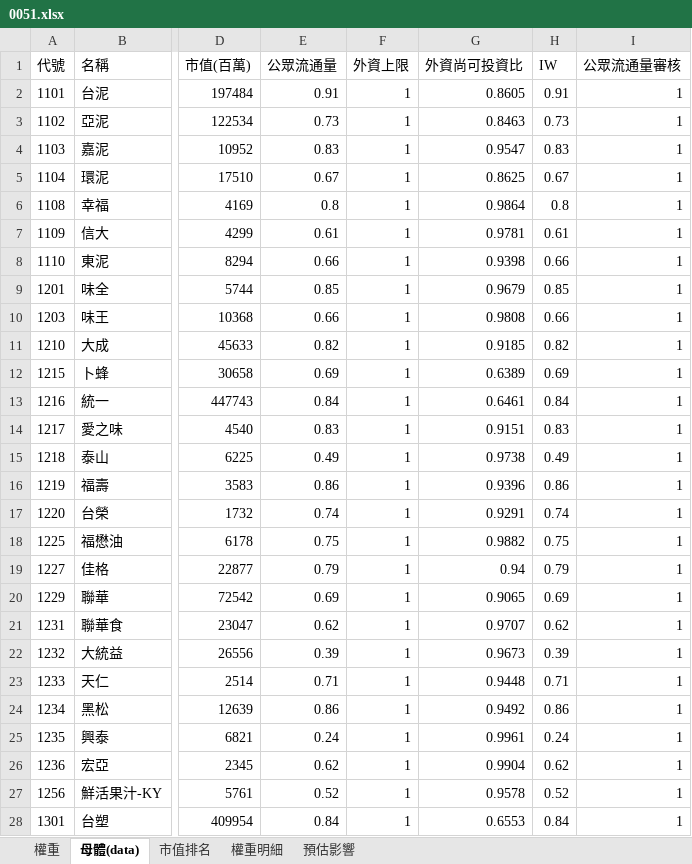
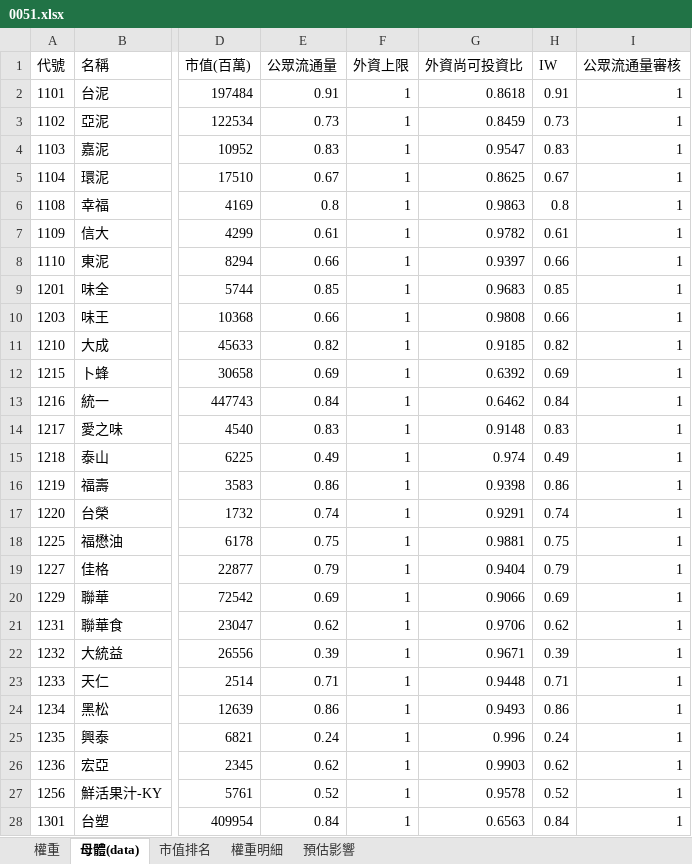
Before and after one commit to Jagon7/jagon-space-station, an Excel workbook: data/rebalance/pred/0051.xlsx, sheet 母體(data), drawn as a sheet; only a part is shown, gaps mark what is left out; values as stored, in another font and other column widths than the file's, no borders; the diff covers the shown part only; the diff names each change by its address in the sheet, - before the commit and + after, or states it on an @@ line.

```diff
--- a/data/rebalance/pred/0051.xlsx (sheet 母體(data))
+++ b/data/rebalance/pred/0051.xlsx (sheet 母體(data))
-G2 (外資尚可投資比): 0.8605
+G2 (外資尚可投資比): 0.8618
-G3 (外資尚可投資比): 0.8463
+G3 (外資尚可投資比): 0.8459
-G6 (外資尚可投資比): 0.9864
+G6 (外資尚可投資比): 0.9863
-G7 (外資尚可投資比): 0.9781
+G7 (外資尚可投資比): 0.9782
-G8 (外資尚可投資比): 0.9398
+G8 (外資尚可投資比): 0.9397
-G9 (外資尚可投資比): 0.9679
+G9 (外資尚可投資比): 0.9683
-G12 (外資尚可投資比): 0.6389
+G12 (外資尚可投資比): 0.6392
-G13 (外資尚可投資比): 0.6461
+G13 (外資尚可投資比): 0.6462
-G14 (外資尚可投資比): 0.9151
+G14 (外資尚可投資比): 0.9148
-G15 (外資尚可投資比): 0.9738
+G15 (外資尚可投資比): 0.974
-G16 (外資尚可投資比): 0.9396
+G16 (外資尚可投資比): 0.9398
-G18 (外資尚可投資比): 0.9882
+G18 (外資尚可投資比): 0.9881
-G19 (外資尚可投資比): 0.94
+G19 (外資尚可投資比): 0.9404
-G20 (外資尚可投資比): 0.9065
+G20 (外資尚可投資比): 0.9066
-G21 (外資尚可投資比): 0.9707
+G21 (外資尚可投資比): 0.9706
-G22 (外資尚可投資比): 0.9673
+G22 (外資尚可投資比): 0.9671
-G24 (外資尚可投資比): 0.9492
+G24 (外資尚可投資比): 0.9493
-G25 (外資尚可投資比): 0.9961
+G25 (外資尚可投資比): 0.996
-G26 (外資尚可投資比): 0.9904
+G26 (外資尚可投資比): 0.9903
-G28 (外資尚可投資比): 0.6553
+G28 (外資尚可投資比): 0.6563
```
Also changed, not shown: 897 edited cells elsewhere in this sheet, sheet 權重, sheet 預估影響, sheet 權重明細, data/rebalance/pred/0050.xlsx, data/rebalance/pred/0056.xlsx, 13 other files.
